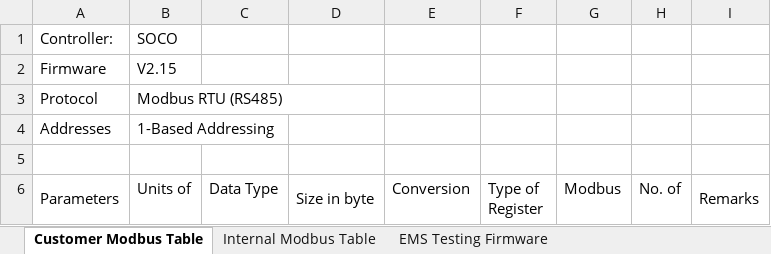
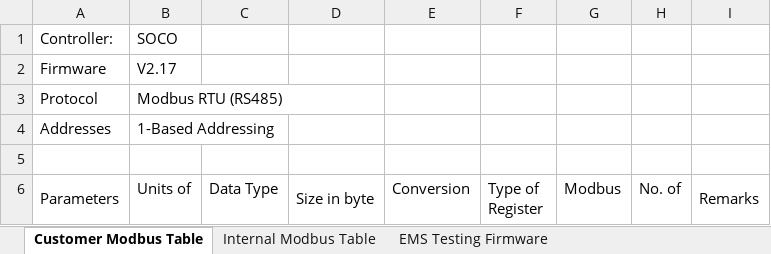
Before and after one commit to sakjain92/SOCO, an Excel workbook: Document/SOCOModbusTable.xlsx, sheet Customer Modbus Table, drawn as a sheet; only a part is shown; values as stored, in another font and other column widths than the file's, no cell formats; the diff names each change by its address in the sheet, - before the commit and + after, or states it on an @@ line.

```diff
--- a/Document/SOCOModbusTable.xlsx (sheet Customer Modbus Table)
+++ b/Document/SOCOModbusTable.xlsx (sheet Customer Modbus Table)
-B2 (Units of): V2.15
+B2 (Units of): V2.17
```
Also changed, not shown: sheet EMS Testing Firmware, sheet Internal Modbus Table, other sheet tabs, cell formats.
